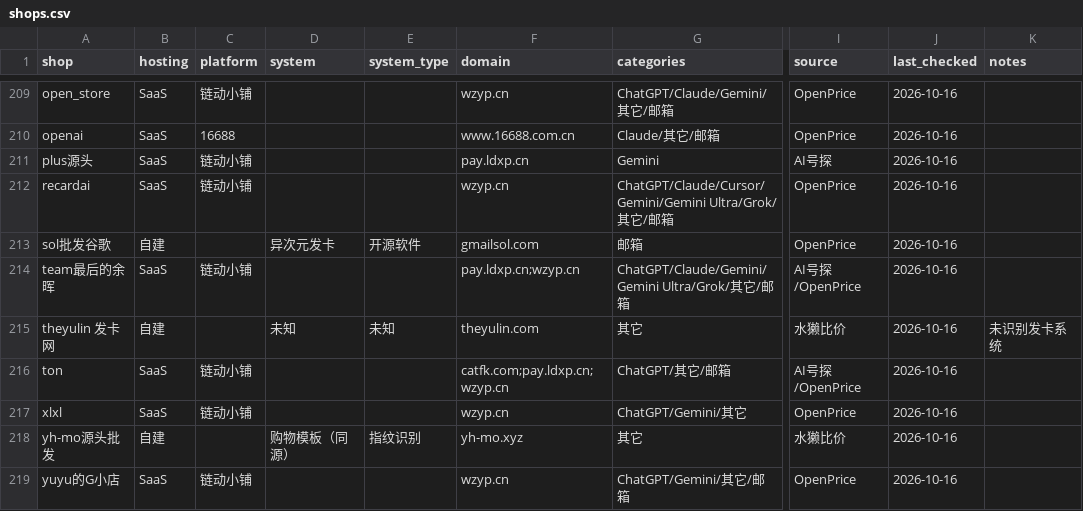
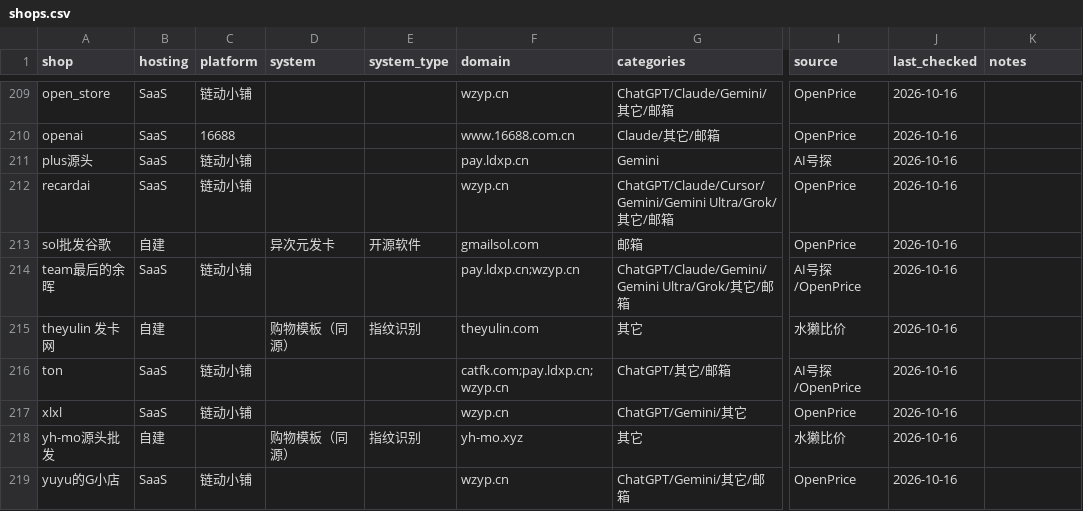
Before and after one commit to ruruamour/ai-relay-atlas, a CSV file: data/shops/shops.csv, drawn as a sheet; only a part is shown, gaps mark what is left out; the diff covers the shown part only; the diff names each change by its address in the sheet, - before the commit and + after, or states it on an @@ line.

Commit message:
data: 卡网指纹识别 + 来源说明
- 浏览器渲染 39 个未知自建站：新增 30 个指纹，独角数卡 6→28
- 合并易支付系标签；自建 83 家（独角数卡 28 / 异次元 17 / 未知 12 / 易支付系 9 / 购物模板 7 / 其他 3）
- data/shops/sources.md：四个来源的覆盖与局限、已排除渠道（PriceAI 不外链、16688 无目录、搜索引擎被污染）、未试渠道（FOFA 类指纹搜索）

```diff
--- a/data/shops/shops.csv
+++ b/data/shops/shops.csv
-D215 (system): 未知
+D215 (system): 购物模板（同源）
-E215 (system_type): 未知
+E215 (system_type): 指纹识别
-K215 (notes): 未识别发卡系统
+K215 (notes): (empty)
```
Also changed, not shown: 90 edited cells elsewhere in this file, data/relays/relays.csv, 6 other files.
